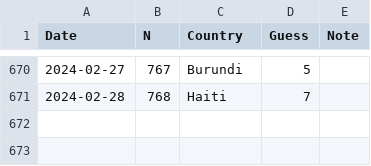
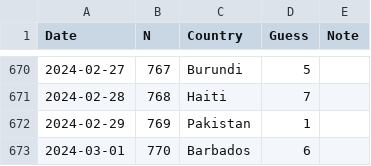
Before and after one commit to spkaluzny/mydata, a CSV file: data/worldle.csv, drawn as a sheet; only a part is shown, gaps mark what is left out.

Commit message:
Added new observation

```diff
--- a/data/worldle.csv
+++ b/data/worldle.csv
@@ -671 +671,3 @@ Date,N,Country,Guess,Note
 2024-02-28,768,Haiti,7
+2024-02-29,769,Pakistan,1
+2024-03-01,770,Barbados,6
```
